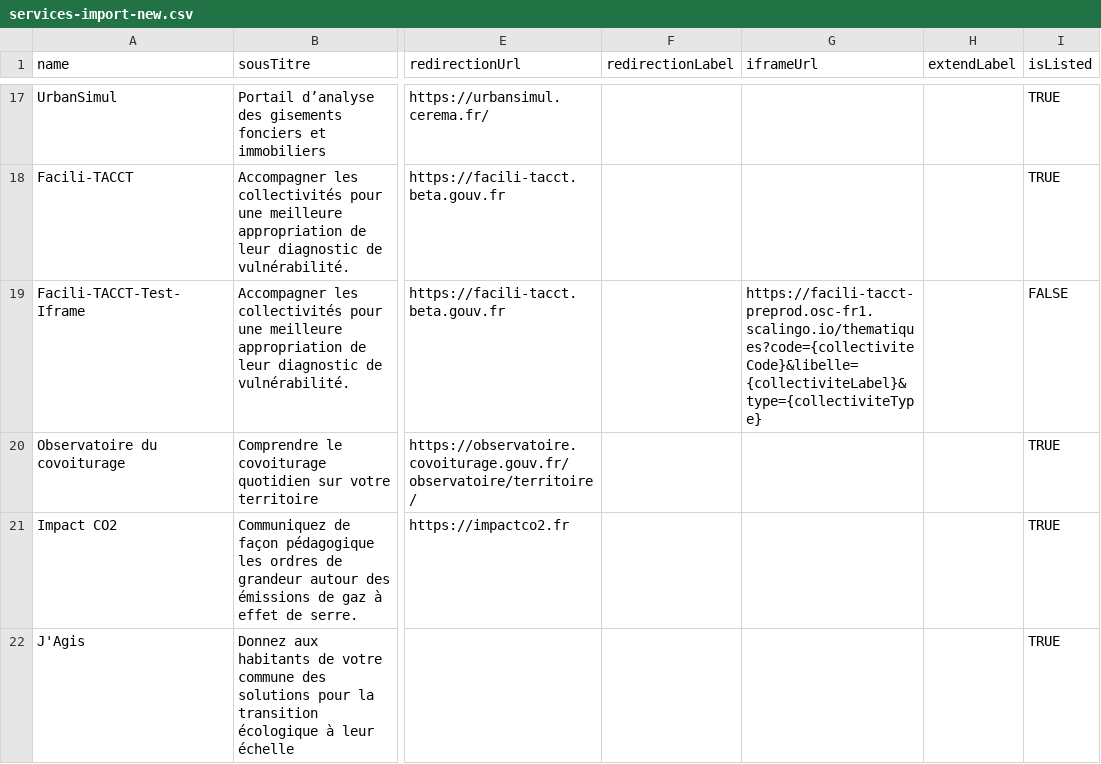
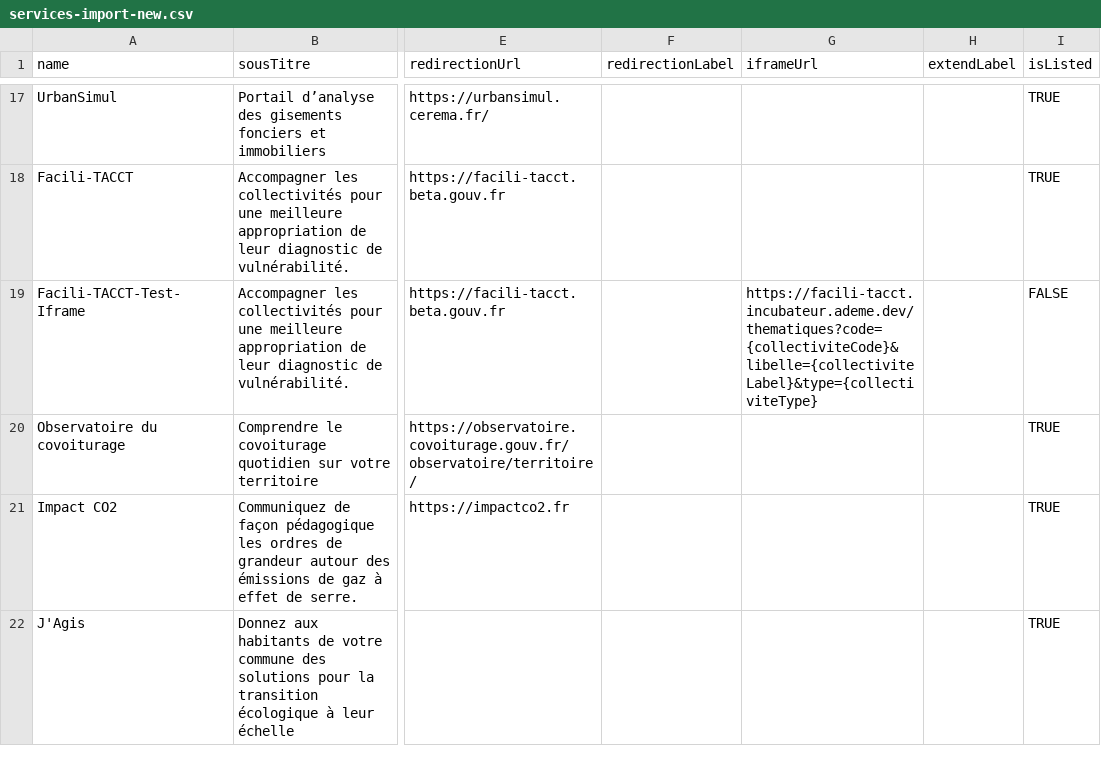
Before and after one commit to betagouv/communs-de-la-transition-ecologique-des-collectivites, a CSV file: api/scripts/import-service-and-service-context/services-import-new.csv, drawn as a sheet; only a part is shown, gaps mark what is left out; the diff names each change by its address in the sheet, - before the commit and + after, or states it on an @@ line.

Commit message:
refactor: replace facilitact url

```diff
--- a/api/scripts/import-service-and-service-context/services-import-new.csv
+++ b/api/scripts/import-service-and-service-context/services-import-new.csv
-G19 (iframeUrl): https://facili-tacct-preprod.osc-fr1.scalingo.io/thematiques?code={collectiviteCode}&libelle={collectiviteLabel}&type={collectiviteType}
+G19 (iframeUrl): https://facili-tacct.incubateur.ademe.dev/thematiques?code={collectiviteCode}&libelle={collectiviteLabel}&type={collectiviteType}
```
Also changed, not shown: 1 other file.
